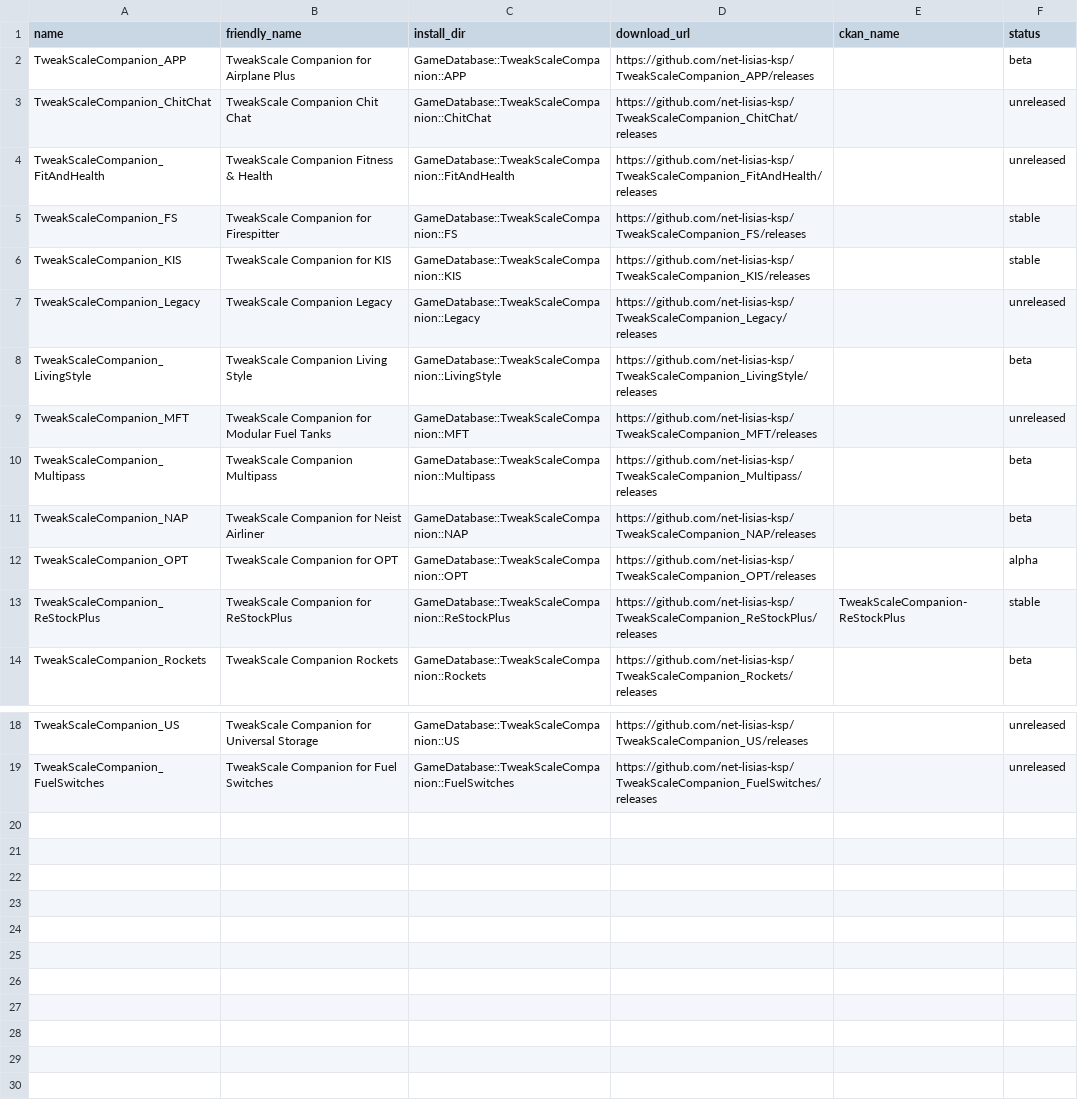
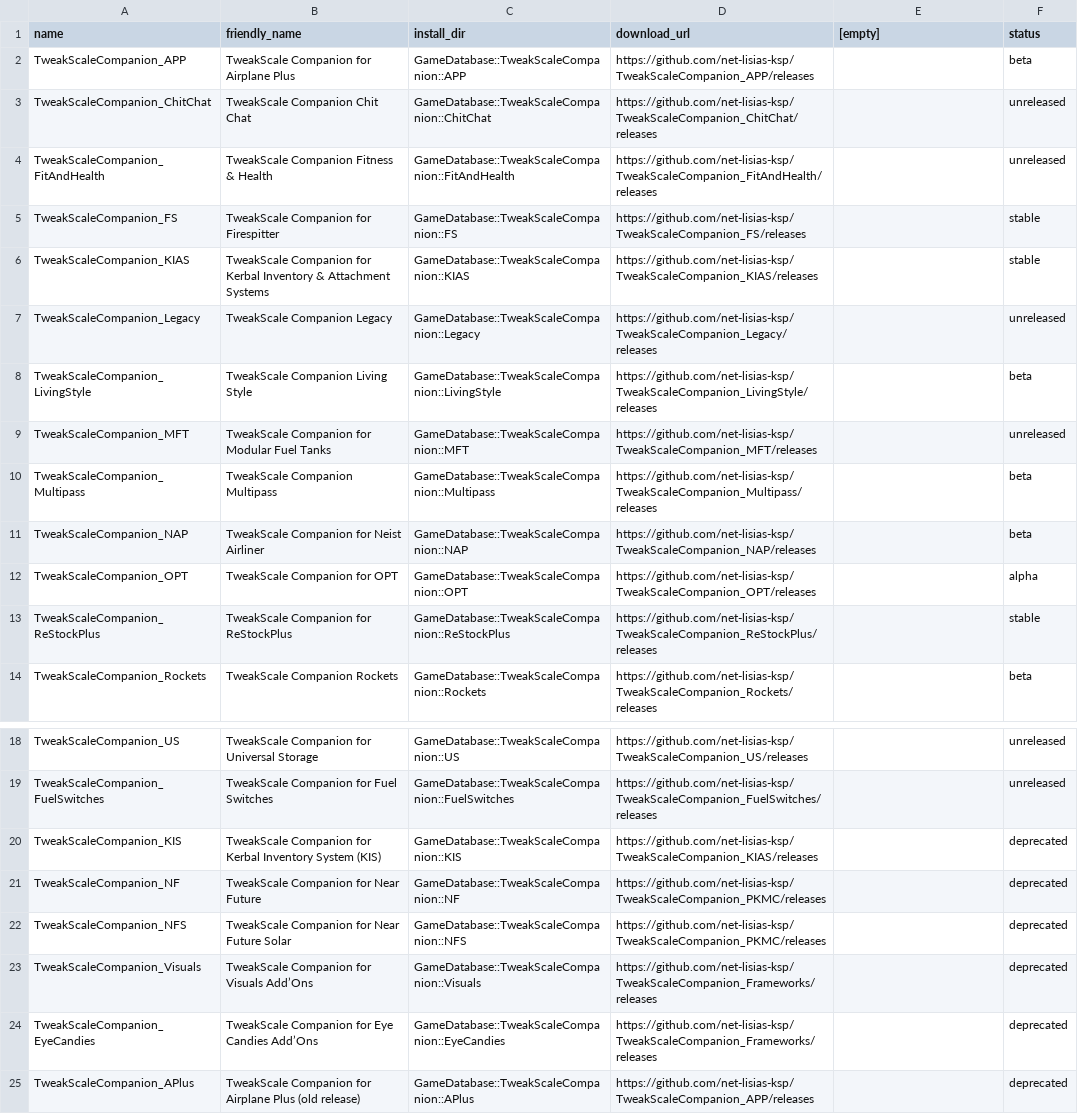
Before and after one commit to TweakScale/TweakScale, a CSV file: GameData/TweakScale/Plugins/PluginData/Companions-v1_0.csv, drawn as a sheet; only a part is shown, gaps mark what is left out.

Commit message:
Marking KIS (and some others) deprecated Companions. Thanks for [ngx](https://forum.kerbalspaceprogram.com/index.php?/profile/184821-ngx/) for the [report](https://forum.kerbalspaceprogram.com/index.php?/topic/179030-ksp-130-tweakscale-under-lisias-management-24625-2023-0304/&do=findComment&comment=4264698)! Reporting deprecated Companions.

```diff
--- a/GameData/TweakScale/Plugins/PluginData/Companions-v1_0.csv
+++ b/GameData/TweakScale/Plugins/PluginData/Companions-v1_0.csv
@@ -1,2 +1,2 @@
-name	friendly_name	install_dir	download_url	ckan_name	status
+name	friendly_name	install_dir	download_url	[empty]	status
 TweakScaleCompanion_APP	TweakScale Companion for Airplane Plus	GameDatabase::TweakScaleCompanion::APP	https://github.com/net-lisias-ksp/TweakScaleCompanion_APP/releases		beta
@@ -5,3 +5,3 @@ TweakScaleCompanion_FitAndHealth	TweakScale Companion Fitness & Health	GameDatab
 TweakScaleCompanion_FS	TweakScale Companion for Firespitter	GameDatabase::TweakScaleCompanion::FS	https://github.com/net-lisias-ksp/TweakScaleCompanion_FS/releases		stable
-TweakScaleCompanion_KIS	TweakScale Companion for KIS	GameDatabase::TweakScaleCompanion::KIS	https://github.com/net-lisias-ksp/TweakScaleCompanion_KIS/releases		stable
+TweakScaleCompanion_KIAS	TweakScale Companion for Kerbal Inventory & Attachment Systems	GameDatabase::TweakScaleCompanion::KIAS	https://github.com/net-lisias-ksp/TweakScaleCompanion_KIAS/releases		stable
 TweakScaleCompanion_Legacy	TweakScale Companion Legacy	GameDatabase::TweakScaleCompanion::Legacy	https://github.com/net-lisias-ksp/TweakScaleCompanion_Legacy/releases		unreleased
@@ -12,3 +12,3 @@ TweakScaleCompanion_NAP	TweakScale Companion for Neist Airliner	GameDatabase::Tw
 TweakScaleCompanion_OPT	TweakScale Companion for OPT	GameDatabase::TweakScaleCompanion::OPT	https://github.com/net-lisias-ksp/TweakScaleCompanion_OPT/releases		alpha
-TweakScaleCompanion_ReStockPlus	TweakScale Companion for ReStockPlus	GameDatabase::TweakScaleCompanion::ReStockPlus	https://github.com/net-lisias-ksp/TweakScaleCompanion_ReStockPlus/releases	TweakScaleCompanion-ReStockPlus	stable
+TweakScaleCompanion_ReStockPlus	TweakScale Companion for ReStockPlus	GameDatabase::TweakScaleCompanion::ReStockPlus	https://github.com/net-lisias-ksp/TweakScaleCompanion_ReStockPlus/releases		stable
 TweakScaleCompanion_Rockets	TweakScale Companion Rockets	GameDatabase::TweakScaleCompanion::Rockets	https://github.com/net-lisias-ksp/TweakScaleCompanion_Rockets/releases		beta
@@ -19 +19,7 @@ TweakScaleCompanion_US	TweakScale Companion for Universal Storage	GameDatabase::
 TweakScaleCompanion_FuelSwitches	TweakScale Companion for Fuel Switches	GameDatabase::TweakScaleCompanion::FuelSwitches	https://github.com/net-lisias-ksp/TweakScaleCompanion_FuelSwitches/releases		unreleased
+TweakScaleCompanion_KIS	TweakScale Companion for Kerbal Inventory System (KIS)	GameDatabase::TweakScaleCompanion::KIS	https://github.com/net-lisias-ksp/TweakScaleCompanion_KIAS/releases		deprecated
+TweakScaleCompanion_NF	TweakScale Companion for Near Future	GameDatabase::TweakScaleCompanion::NF	https://github.com/net-lisias-ksp/TweakScaleCompanion_PKMC/releases		deprecated
+TweakScaleCompanion_NFS	TweakScale Companion for Near Future Solar	GameDatabase::TweakScaleCompanion::NFS	https://github.com/net-lisias-ksp/TweakScaleCompanion_PKMC/releases		deprecated
+TweakScaleCompanion_Visuals	TweakScale Companion for Visuals Add’Ons	GameDatabase::TweakScaleCompanion::Visuals	https://github.com/net-lisias-ksp/TweakScaleCompanion_Frameworks/releases		deprecated
+TweakScaleCompanion_EyeCandies	TweakScale Companion for Eye Candies Add’Ons	GameDatabase::TweakScaleCompanion::EyeCandies	https://github.com/net-lisias-ksp/TweakScaleCompanion_Frameworks/releases		deprecated
+TweakScaleCompanion_APlus	TweakScale Companion for Airplane Plus (old release)	GameDatabase::TweakScaleCompanion::APlus	https://github.com/net-lisias-ksp/TweakScaleCompanion_APP/releases		deprecated
```
Also changed, not shown: GameData/TweakScale/Plugins/PluginData/AddOns-v1_1.csv, 5 other files.
